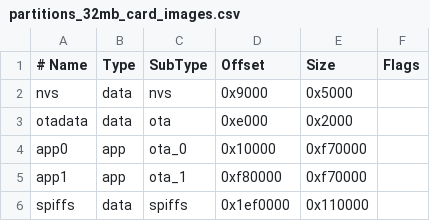
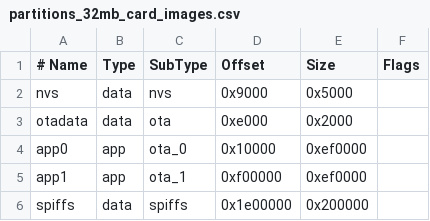
Before and after one commit to kiwipaulrob/espcontrol, a CSV file: common/device/partitions_32mb_card_images.csv, drawn as a sheet.

```diff
--- a/common/device/partitions_32mb_card_images.csv
+++ b/common/device/partitions_32mb_card_images.csv
@@ -3,4 +3,4 @@ nvs,      data, nvs,     0x9000,    0x5000,
 otadata,  data, ota,     0xe000,    0x2000,
-app0,     app,  ota_0,   0x10000,   0xf70000,
-app1,     app,  ota_1,   0xf80000,  0xf70000,
-spiffs,   data, spiffs,  0x1ef0000, 0x110000,
+app0,     app,  ota_0,   0x10000,   0xef0000,
+app1,     app,  ota_1,   0xf00000,  0xef0000,
+spiffs,   data, spiffs,  0x1e00000, 0x200000,
```
Also changed, not shown: common/device/partitions_16mb_card_images.csv, 10 other files.
